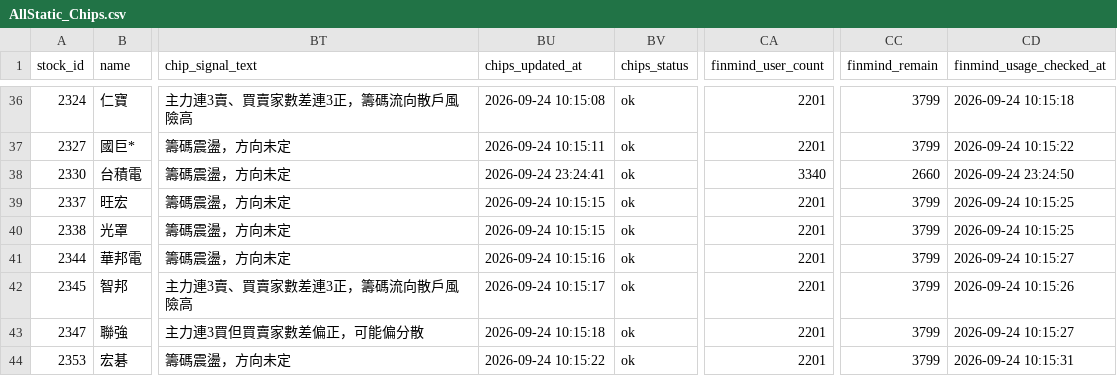
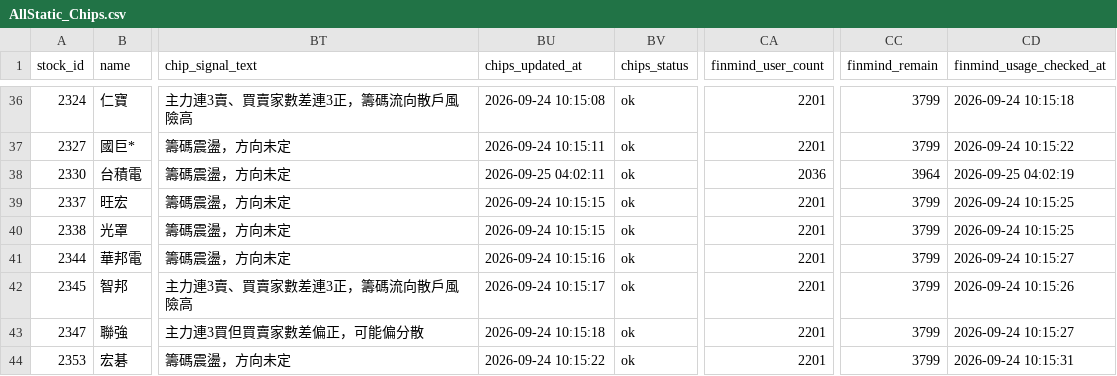
Before and after one commit to ONicole0101/Gold, a CSV file: AllStatic_Chips.csv, drawn as a sheet; only a part is shown, gaps mark what is left out; the diff names each change by its address in the sheet, - before the commit and + after, or states it on an @@ line.

```diff
--- a/AllStatic_Chips.csv
+++ b/AllStatic_Chips.csv
-BU38 (chips_updated_at): 2026-09-24 23:24:41
+BU38 (chips_updated_at): 2026-09-25 04:02:11
-CA38 (finmind_user_count): 3340
+CA38 (finmind_user_count): 2036
-CC38 (finmind_remain): 2660
+CC38 (finmind_remain): 3964
-CD38 (finmind_usage_checked_at): 2026-09-24 23:24:50
+CD38 (finmind_usage_checked_at): 2026-09-25 04:02:19
```
Also changed, not shown: 1 other file.
